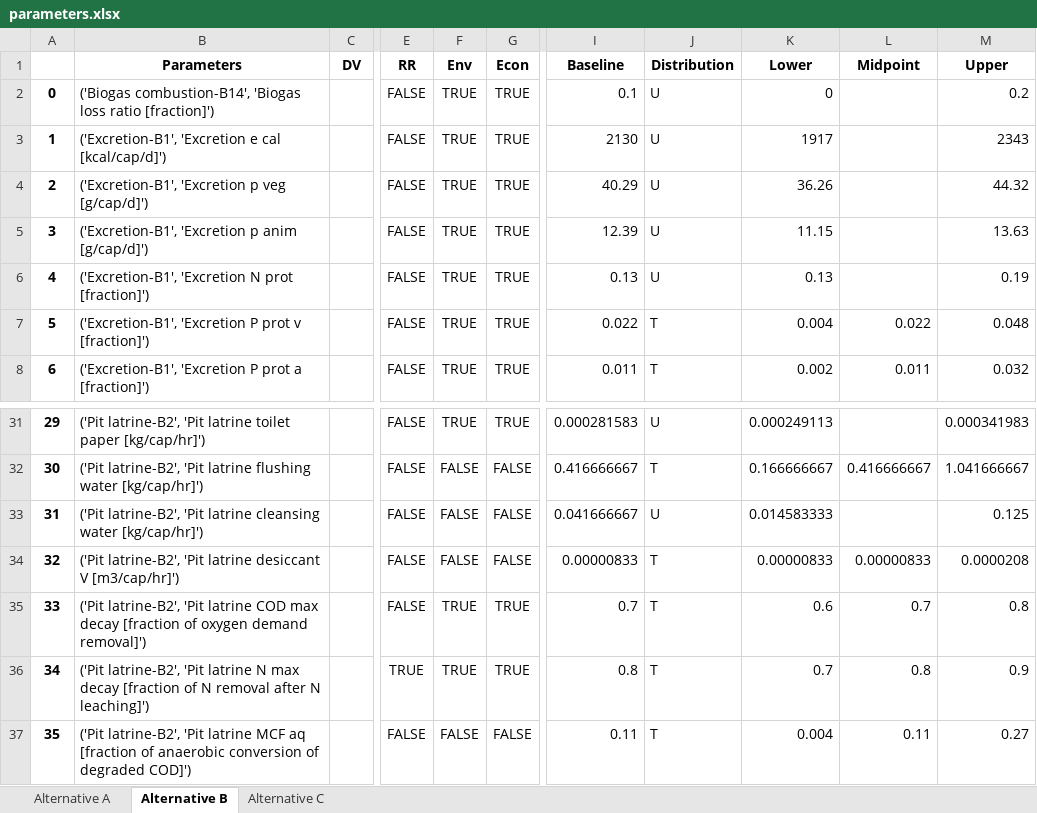
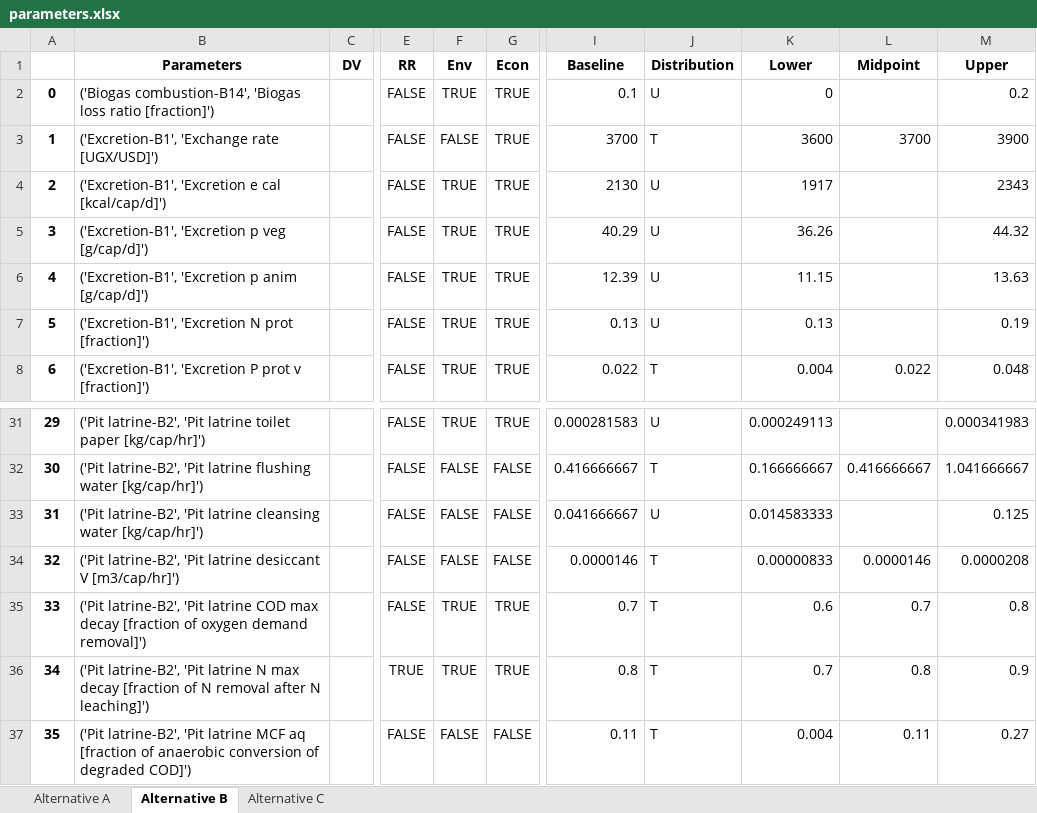
Before and after one commit to QSD-Group/DMsan, an Excel workbook: dmsan/bwaise/scores/parameters.xlsx, sheet Alternative B, drawn as a sheet; only a part is shown, gaps mark what is left out; values as stored, in another font and other column widths than the file's, no borders; the diff covers the shown part only; the diff names each change by its address in the sheet, - before the commit and + after, or states it on an @@ line.

```diff
--- a/dmsan/bwaise/scores/parameters.xlsx (sheet Alternative B)
+++ b/dmsan/bwaise/scores/parameters.xlsx (sheet Alternative B)
-B3 (Parameters): ('Excretion-B1', 'Excretion e cal [kcal/cap/d]')
+B3 (Parameters): ('Excretion-B1', 'Exchange rate [UGX/USD]')
-F3 (Env): TRUE
+F3 (Env): FALSE
-I3 (Baseline): 2130
+I3 (Baseline): 3700
-J3 (Distribution): U
+J3 (Distribution): T
-K3 (Lower): 1917
+K3 (Lower): 3600
-L3 (Midpoint): (empty)
+L3 (Midpoint): 3700
-M3 (Upper): 2343
+M3 (Upper): 3900
-B4 (Parameters): ('Excretion-B1', 'Excretion p veg [g/cap/d]')
+B4 (Parameters): ('Excretion-B1', 'Excretion e cal [kcal/cap/d]')
-I4 (Baseline): 40.29
+I4 (Baseline): 2130
-K4 (Lower): 36.26
+K4 (Lower): 1917
-M4 (Upper): 44.32
+M4 (Upper): 2343
-B5 (Parameters): …'Excretion p anim [g/cap/d]')
+B5 (Parameters): …'Excretion p veg [g/cap/d]')
-I5 (Baseline): 12.39
+I5 (Baseline): 40.29
-K5 (Lower): 11.15
+K5 (Lower): 36.26
-M5 (Upper): 13.63
+M5 (Upper): 44.32
-B6 (Parameters): ('Excretion-B1', 'Excretion N prot [fraction]')
+B6 (Parameters): ('Excretion-B1', 'Excretion p anim [g/cap/d]')
-I6 (Baseline): 0.13
+I6 (Baseline): 12.39
-K6 (Lower): 0.13
+K6 (Lower): 11.15
-M6 (Upper): 0.19
+M6 (Upper): 13.63
-B7 (Parameters): ('Excretion-B1', 'Excretion P prot v [fraction]')
+B7 (Parameters): ('Excretion-B1', 'Excretion N prot [fraction]')
-I7 (Baseline): 0.022
+I7 (Baseline): 0.13
-J7 (Distribution): T
+J7 (Distribution): U
-K7 (Lower): 0.004
+K7 (Lower): 0.13
-L7 (Midpoint): 0.022
+L7 (Midpoint): (empty)
-M7 (Upper): 0.048
+M7 (Upper): 0.19
-B8 (Parameters): …P prot a [fraction]')
+B8 (Parameters): …P prot v [fraction]')
-I8 (Baseline): 0.011
+I8 (Baseline): 0.022
-K8 (Lower): 0.002
+K8 (Lower): 0.004
-L8 (Midpoint): 0.011
+L8 (Midpoint): 0.022
-M8 (Upper): 0.032
+M8 (Upper): 0.048
-I34 (Baseline): 0.00000833
+I34 (Baseline): 0.0000146
-L34 (Midpoint): 0.00000833
+L34 (Midpoint): 0.0000146
```
Also changed, not shown: 235 edited cells elsewhere in this sheet, sheet Alternative C, sheet Alternative A, dmsan/bwaise/results/criterion_weights_1000.xlsx, dmsan/bwaise/results/indicator_weights.xlsx, 20 other files.
